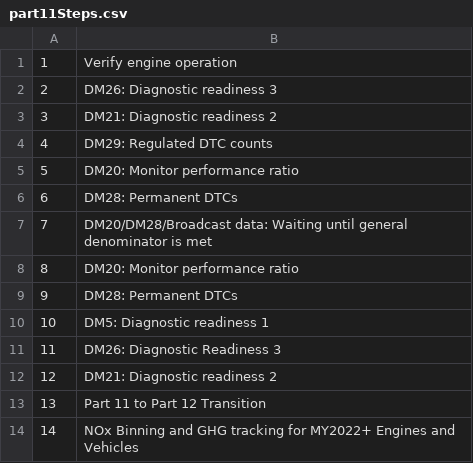
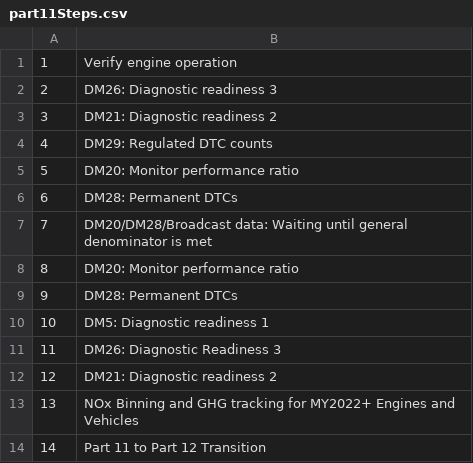
Before and after one commit to Equipment-and-Tool-Institute/j1939-84, a CSV file: src/org/etools/j1939_84/resources/part11Steps.csv, drawn as a sheet.

Commit message:
#111 - update current step 13 to be new step 14 to allow insertion of the new step 13.

```diff
--- a/src/org/etools/j1939_84/resources/part11Steps.csv
+++ b/src/org/etools/j1939_84/resources/part11Steps.csv
@@ -12,3 +12,3 @@
 12,DM21: Diagnostic readiness 2
-13,Part 11 to Part 12 Transition
-14,NOx Binning and GHG tracking for MY2022+ Engines and Vehicles
+13,NOx Binning and GHG tracking for MY2022+ Engines and Vehicles
+14,Part 11 to Part 12 Transition
```
